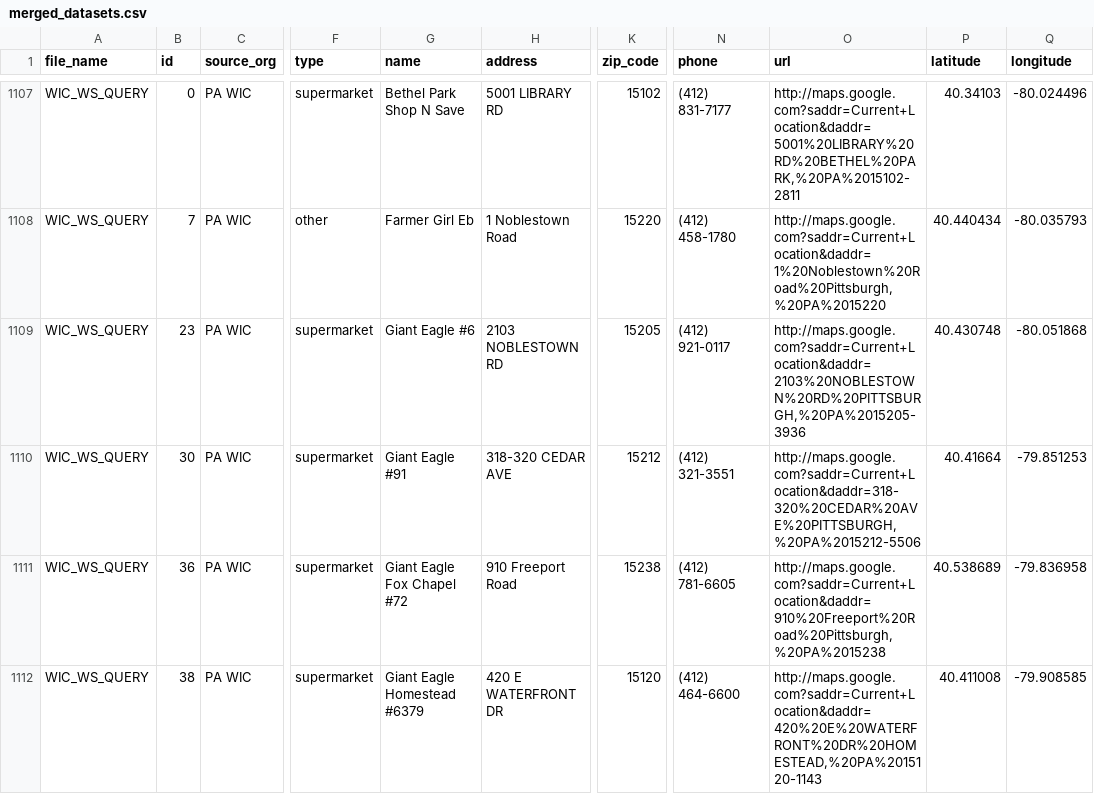
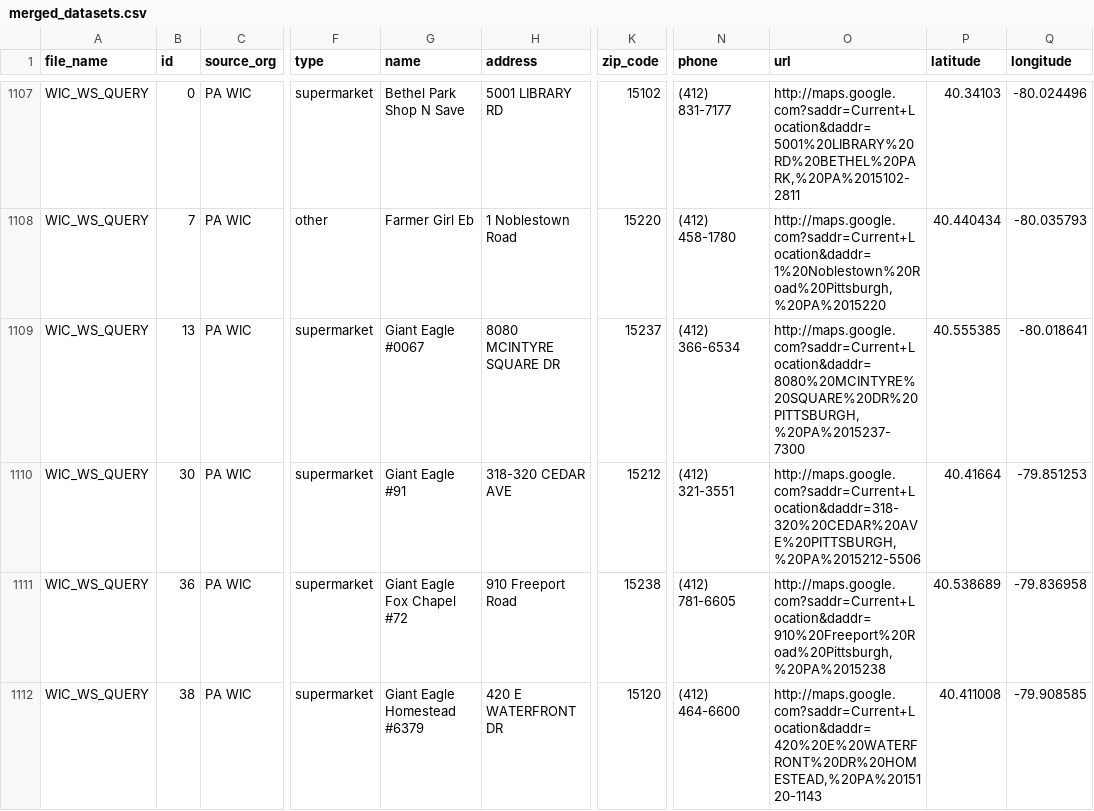
Before and after one commit to CodeForPittsburgh/food-access-data-transformation, a CSV file: food-data/processed-datasets/merged_datasets.csv, drawn as a sheet; only a part is shown, gaps mark what is left out; the diff covers the shown part only; the diff names each change by its address in the sheet, - before the commit and + after, or states it on an @@ line.

```diff
--- a/food-data/processed-datasets/merged_datasets.csv
+++ b/food-data/processed-datasets/merged_datasets.csv
-B1109 (id): 23
+B1109 (id): 13
-G1109 (name): Giant Eagle #6
+G1109 (name): Giant Eagle #0067
-H1109 (address): 2103 NOBLESTOWN RD
+H1109 (address): 8080 MCINTYRE SQUARE DR
-K1109 (zip_code): 15205
+K1109 (zip_code): 15237
-N1109 (phone): (412) 921-0117
+N1109 (phone): (412) 366-6534
-O1109 (url): http://maps.google.com?saddr=Current+Location&daddr=2103%20NOBLESTOWN%20RD%20PITTSBURGH,%20PA%2015205-3936
+O1109 (url): http://maps.google.com?saddr=Current+Location&daddr=8080%20MCINTYRE%20SQUARE%20DR%20PITTSBURGH,%20PA%2015237-7300
-P1109 (latitude): 40.430748
+P1109 (latitude): 40.555385
-Q1109 (longitude): -80.051868
+Q1109 (longitude): -80.018641
```
Also changed, not shown: 1 removed row and 116 edited cells elsewhere in this file, food-data/merged-data/duplicate-merged-data.csv, food-data/merged-data/invalid-raw-sources.csv, 6 other files.
